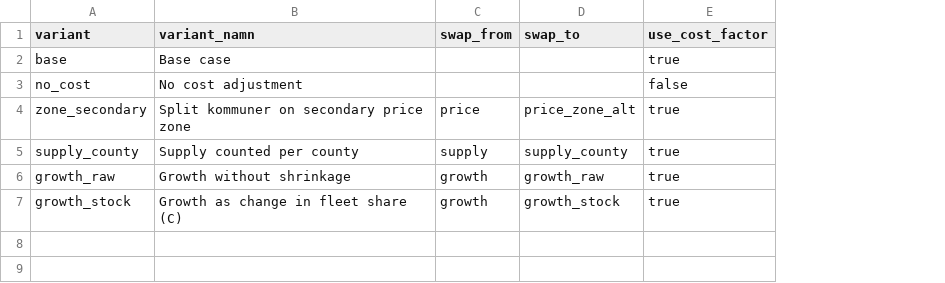
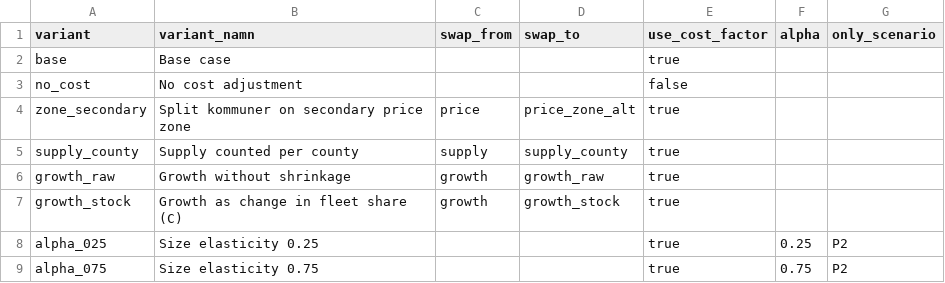
Before and after one commit to DavidFarm/laddstolpar-databricks, a CSV file: seeds/param_variant.csv, drawn as a sheet; the diff names each change by its address in the sheet, - before the commit and + after, or states it on an @@ line.

Commit message:
New and updated seeds

```diff
--- a/seeds/param_variant.csv
+++ b/seeds/param_variant.csv
+column F (alpha), empty
+column G (only_scenario), empty
+row 8: alpha_025 | Size elasticity 0.25 |  |  | true | 0.25 | P2
+row 9: alpha_075 | Size elasticity 0.75 |  |  | true | 0.75 | P2
```
Also changed, not shown: seeds/param_scenario_weights.csv, 1 other file.
